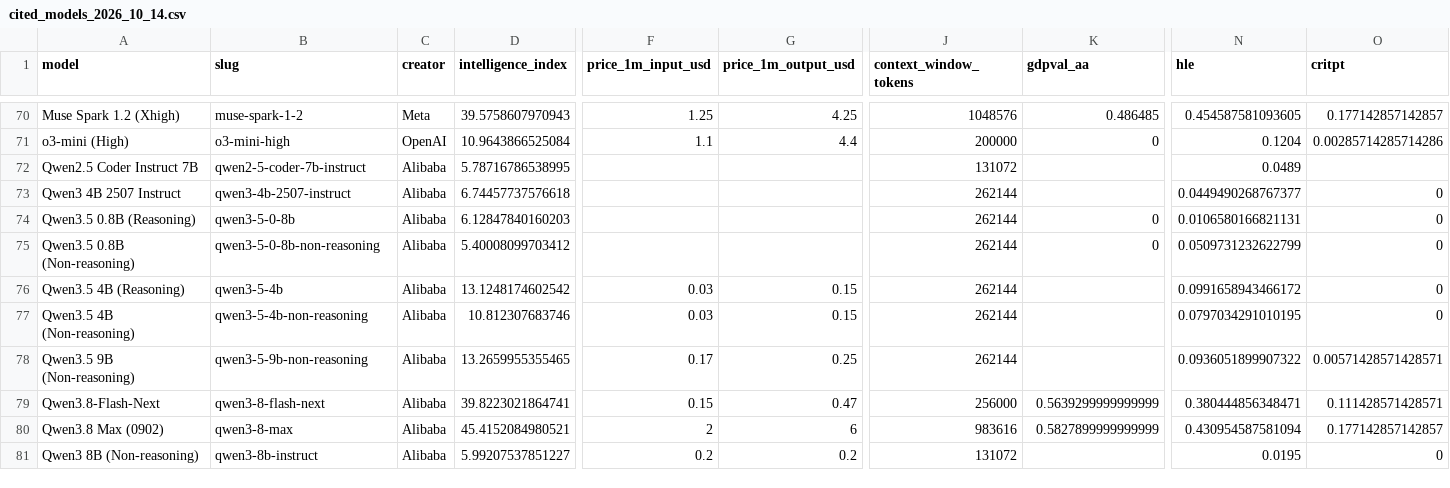
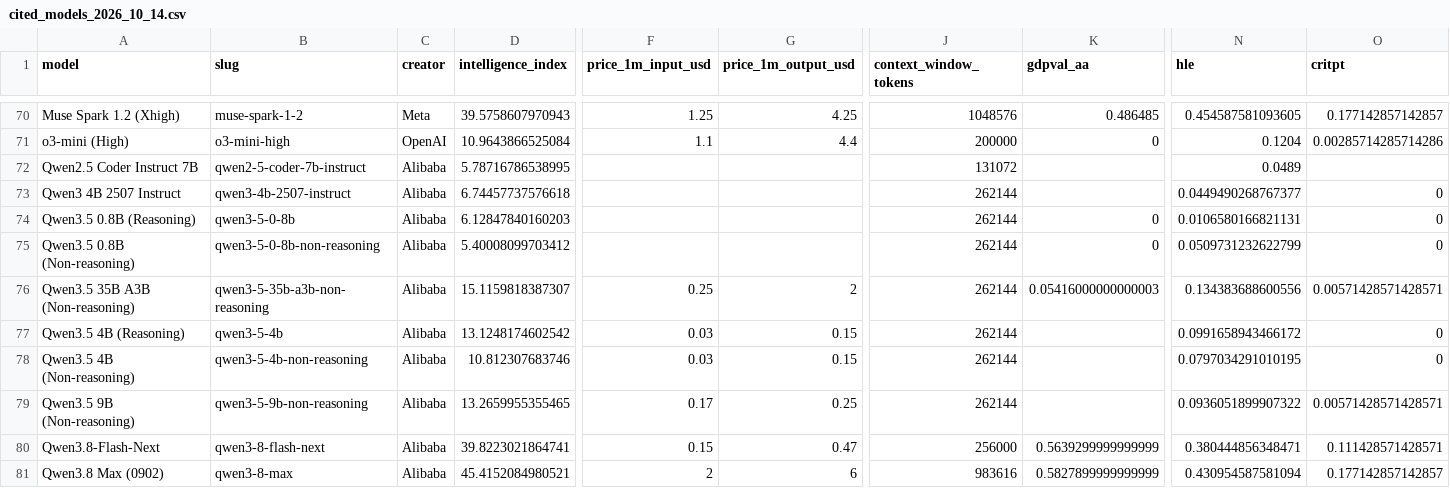
Before and after one commit to agentydragon-agent/ducktape, a CSV file: docs/artificial_analysis/cited_models_2026_10_14.csv, drawn as a sheet; only a part is shown, gaps mark what is left out; the shorter side is filled out with more unchanged rows; rows hold the shown columns only; the diff names each change by its address in the sheet, - before the commit and + after, or states it on an @@ line.

```diff
--- a/docs/artificial_analysis/cited_models_2026_10_14.csv
+++ b/docs/artificial_analysis/cited_models_2026_10_14.csv
+row 76: Qwen3.5 35B A3B (Non-reasoning) | qwen3-5-35b-a3b-non-reasoning | Alibaba | 15.1159818387307 | 0.25 | 2 | 262144 | 0.05416000000000003 | 0.134383688600556 | 0.00571428571428571
```
Also changed, not shown: 5 other files.
